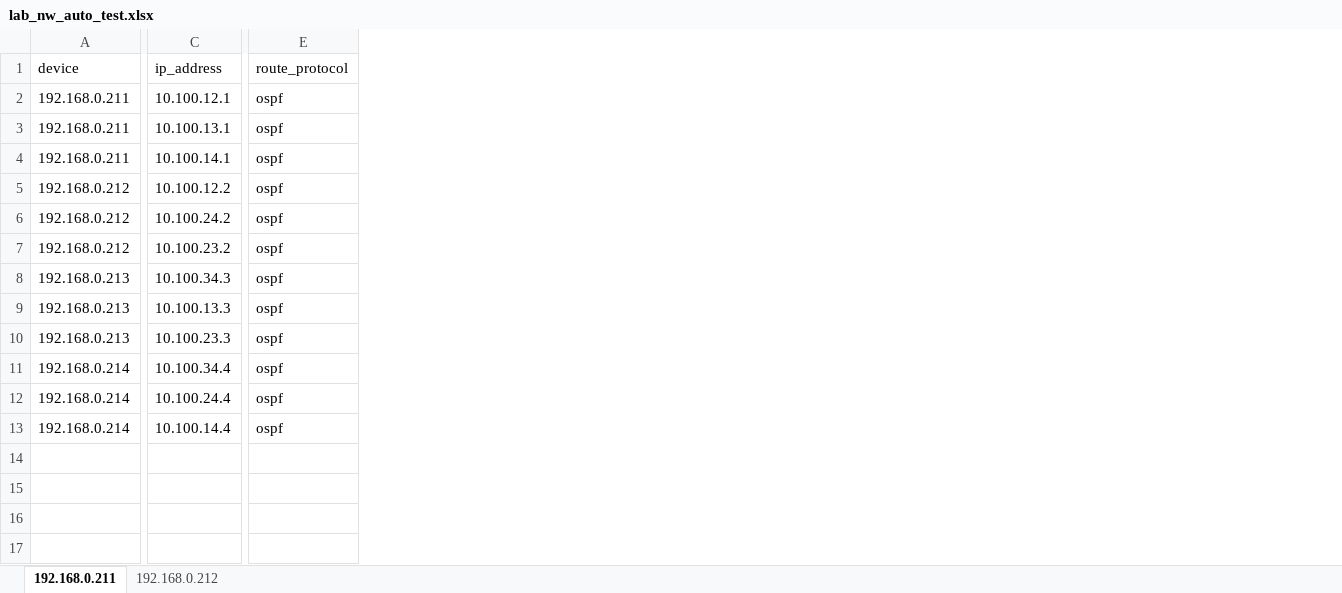
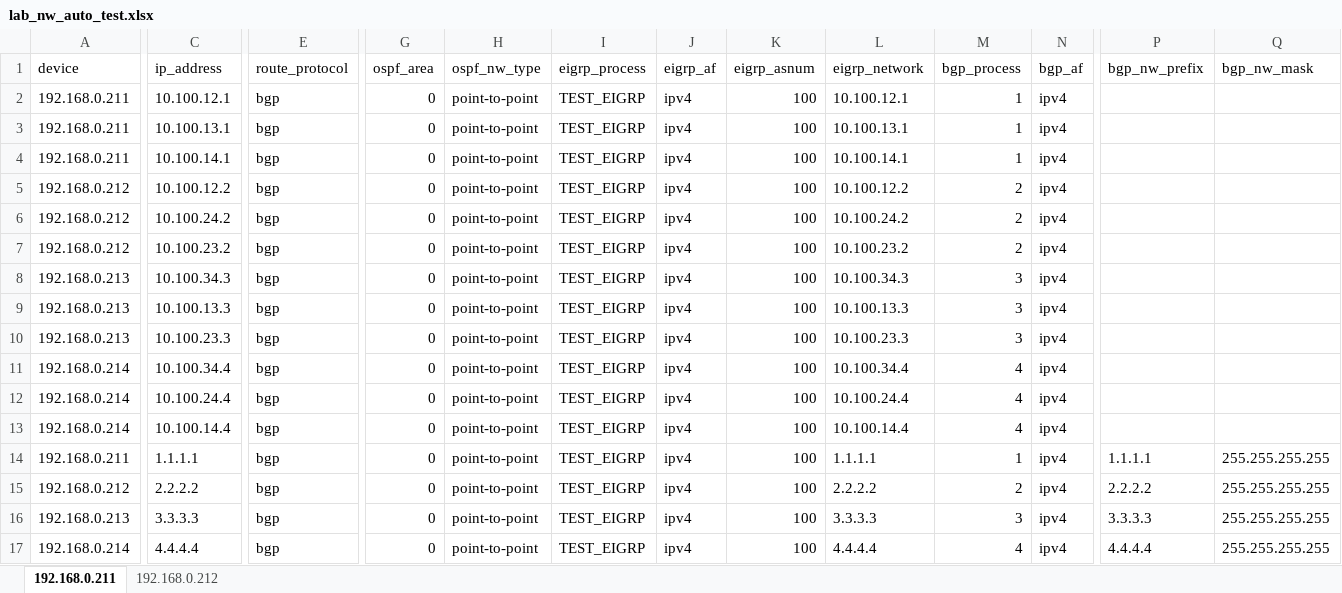
Before and after one commit to jgolbez/config_deploy, an Excel workbook: testbed/lab_nw_auto_test.xlsx, sheet 192.168.0.211, drawn as a sheet; only a part is shown, gaps mark what is left out; values as stored, in another font and other column widths than the file's, no borders; rows hold the shown columns only; the diff covers the shown part only; the diff names each change by its address in the sheet, - before the commit and + after, or states it on an @@ line.

Commit message:
Added EIGRP/BGP Support

```diff
--- a/testbed/lab_nw_auto_test.xlsx (sheet 192.168.0.211)
+++ b/testbed/lab_nw_auto_test.xlsx (sheet 192.168.0.211)
+column G (ospf_area), rows 2-13: all 0
+column H (ospf_nw_type), rows 2-13: all point-to-point
+column I (eigrp_process), rows 2-13: all TEST_EIGRP
+column J (eigrp_af), rows 2-13: all ipv4
+column K (eigrp_asnum), rows 2-13: all 100
+column L (eigrp_network), rows 2-13: 10.100.12.1 | 10.100.13.1 | 10.100.14.1 | 10.100.12.2 | 10.100.24.2 | 10.100.23.2 | 10.100.34.3 | 10.100.13.3 | 10.100.23.3 | 10.100.34.4 | 10.100.24.4 | 10.100.14.4
+column M (bgp_process), rows 2-13: 1 | 1 | 1 | 2 | 2 | 2 | 3 | 3 | 3 | 4 | 4 | 4
+column N (bgp_af), rows 2-13: all ipv4
+column P (bgp_nw_prefix), empty
+column Q (bgp_nw_mask), empty
-E2:E13 (route_protocol): ospf
+E2:E13 (route_protocol): bgp
+row 14: 192.168.0.211 | 1.1.1.1 | bgp | 0 | point-to-point | TEST_EIGRP | ipv4 | 100 | 1.1.1.1 | 1 | ipv4 | 1.1.1.1 | 255.255.255.255
+row 15: 192.168.0.212 | 2.2.2.2 | bgp | 0 | point-to-point | TEST_EIGRP | ipv4 | 100 | 2.2.2.2 | 2 | ipv4 | 2.2.2.2 | 255.255.255.255
+row 16: 192.168.0.213 | 3.3.3.3 | bgp | 0 | point-to-point | TEST_EIGRP | ipv4 | 100 | 3.3.3.3 | 3 | ipv4 | 3.3.3.3 | 255.255.255.255
+row 17: 192.168.0.214 | 4.4.4.4 | bgp | 0 | point-to-point | TEST_EIGRP | ipv4 | 100 | 4.4.4.4 | 4 | ipv4 | 4.4.4.4 | 255.255.255.255
```
Also changed, not shown: 6 added columns and 1 edited cell elsewhere in this sheet, 3 other files.
